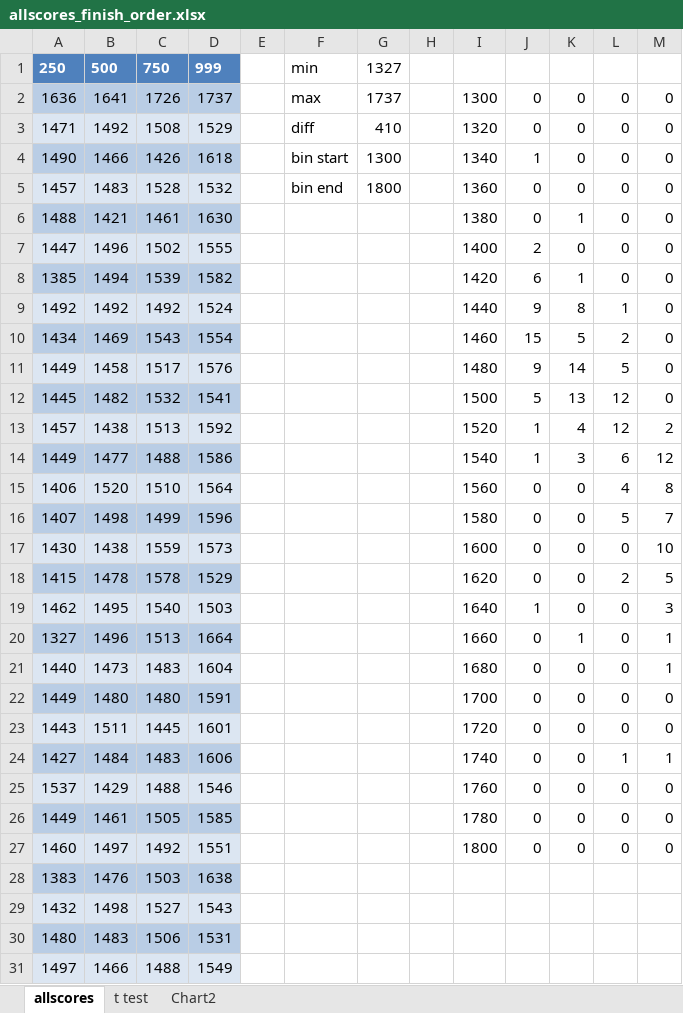
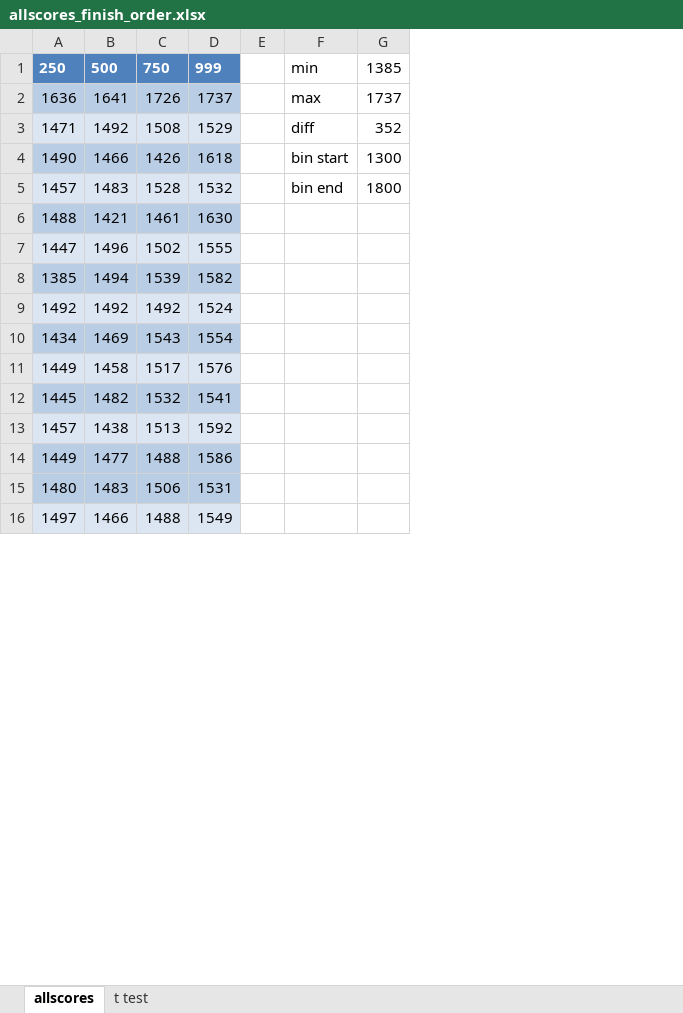
Before and after one commit to kmukhar/GAMonopoly_Helper, an Excel workbook: GAMonopoly Helper/src/edu/uccs/ecgs/utility/allscores_finish_order.xlsx, sheet allscores, drawn as a sheet; only a part is shown; values as stored, in another font and other column widths than the file's, no borders; the diff covers the shown part only; the diff names each change by its address in the sheet, - before the commit and + after, or states it on an @@ line.

```diff
--- a/GAMonopoly Helper/src/edu/uccs/ecgs/utility/allscores_finish_order.xlsx (sheet allscores)
+++ b/GAMonopoly Helper/src/edu/uccs/ecgs/utility/allscores_finish_order.xlsx (sheet allscores)
-sheet tab: Chart2
-column H, empty
-column I, rows 2-14: 1300 | 1320 | 1340 | 1360 | 1380 | 1400 | 1420 | 1440 | 1460 | 1480 | 1500 | 1520 | 1540
-column J, rows 2-14: 0 | 0 | 1 | 0 | 0 | 2 | 6 | 9 | 15 | 9 | 5 | 1 | 1
-column K, rows 2-14: 0 | 0 | 0 | 0 | 1 | 0 | 1 | 8 | 5 | 14 | 13 | 4 | 3
-column L, rows 2-14: 0 | 0 | 0 | 0 | 0 | 0 | 0 | 1 | 2 | 5 | 12 | 12 | 6
-column M, rows 2-14: 0 | 0 | 0 | 0 | 0 | 0 | 0 | 0 | 0 | 0 | 0 | 2 | 12
-G1: 1327
+G1: 1385
-G3: 410
+G3: 352
-row 15: 1406 | 1520 | 1510 | 1564 |  |  |  |  | 1560 | 0 | 0 | 4 | 8
-row 16: 1407 | 1498 | 1499 | 1596 |  |  |  |  | 1580 | 0 | 0 | 5 | 7
-row 17: 1430 | 1438 | 1559 | 1573 |  |  |  |  | 1600 | 0 | 0 | 0 | 10
-row 18: 1415 | 1478 | 1578 | 1529 |  |  |  |  | 1620 | 0 | 0 | 2 | 5
-row 19: 1462 | 1495 | 1540 | 1503 |  |  |  |  | 1640 | 1 | 0 | 0 | 3
-row 20: 1327 | 1496 | 1513 | 1664 |  |  |  |  | 1660 | 0 | 1 | 0 | 1
-row 21: 1440 | 1473 | 1483 | 1604 |  |  |  |  | 1680 | 0 | 0 | 0 | 1
-row 22: 1449 | 1480 | 1480 | 1591 |  |  |  |  | 1700 | 0 | 0 | 0 | 0
-row 23: 1443 | 1511 | 1445 | 1601 |  |  |  |  | 1720 | 0 | 0 | 0 | 0
-row 24: 1427 | 1484 | 1483 | 1606 |  |  |  |  | 1740 | 0 | 0 | 1 | 1
-row 25: 1537 | 1429 | 1488 | 1546 |  |  |  |  | 1760 | 0 | 0 | 0 | 0
-row 26: 1449 | 1461 | 1505 | 1585 |  |  |  |  | 1780 | 0 | 0 | 0 | 0
-row 27: 1460 | 1497 | 1492 | 1551 |  |  |  |  | 1800 | 0 | 0 | 0 | 0
-row 28: 1383 | 1476 | 1503 | 1638
-row 29: 1432 | 1498 | 1527 | 1543
```
Also changed, not shown: 5 removed rows elsewhere in this sheet, sheet t test, formulas that keep their value, charts or pictures, 6 other files.
